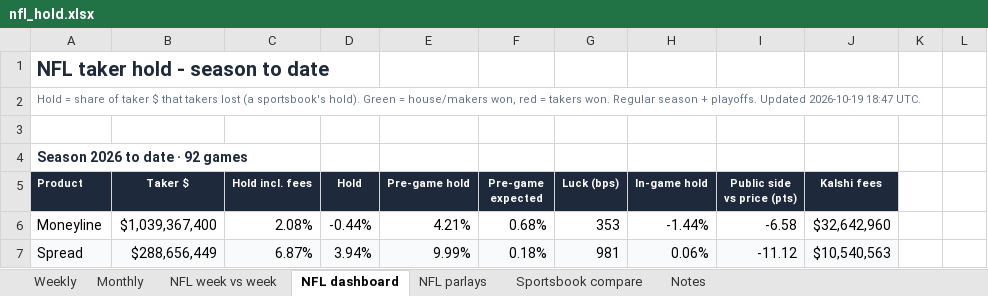
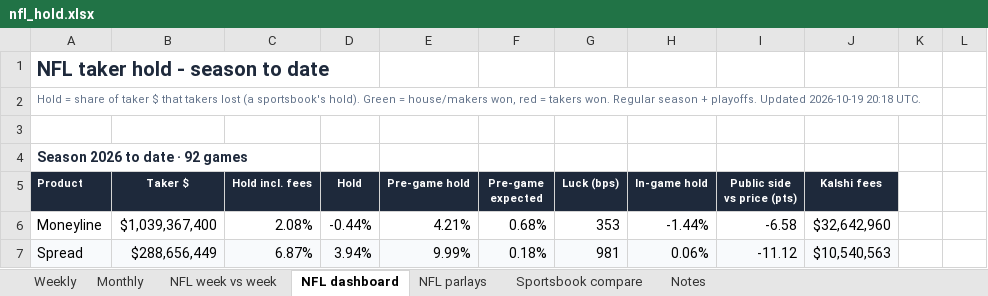
Before and after one commit to yager2/sports-volume, an Excel workbook: nfl_hold.xlsx, sheet NFL dashboard, drawn as a sheet; only a part is shown; values as stored, in another font and other column widths than the file's, no borders; conditional formats not drawn; the diff names each change by its address in the sheet, - before the commit and + after, or states it on an @@ line.

```diff
--- a/nfl_hold.xlsx (sheet NFL dashboard)
+++ b/nfl_hold.xlsx (sheet NFL dashboard)
-A2 (Product): …Updated 2026-10-19 18:47 UTC.
+A2 (Product): …Updated 2026-10-19 20:18 UTC.
```
Also changed, not shown: sheet NFL parlays, sheet Weekly, sheet Monthly, sheet NFL week vs week, sheet Notes, 7 other files.
